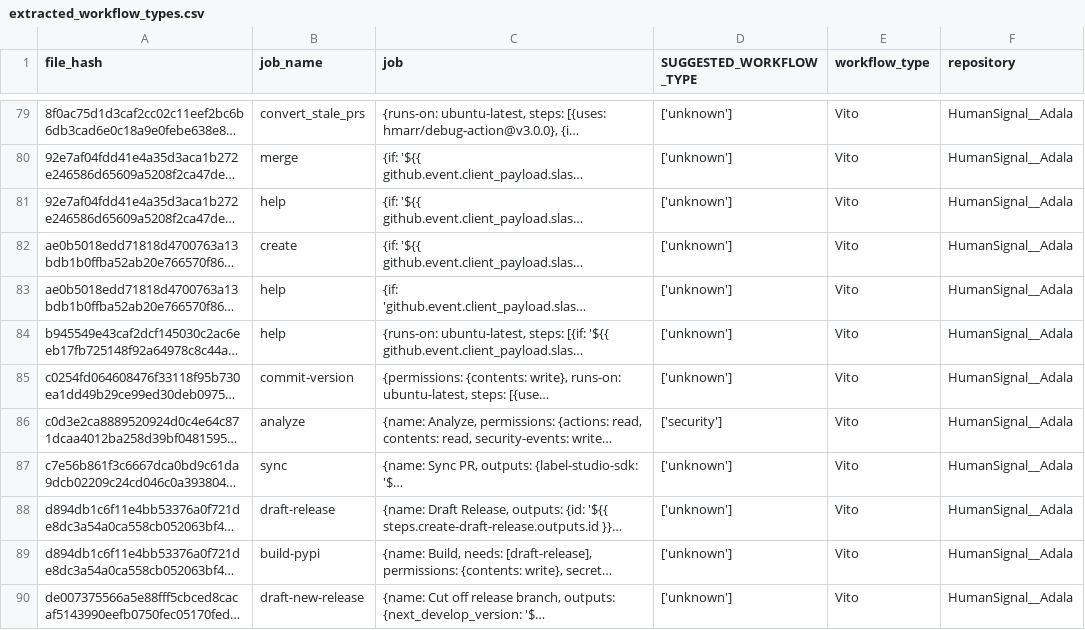
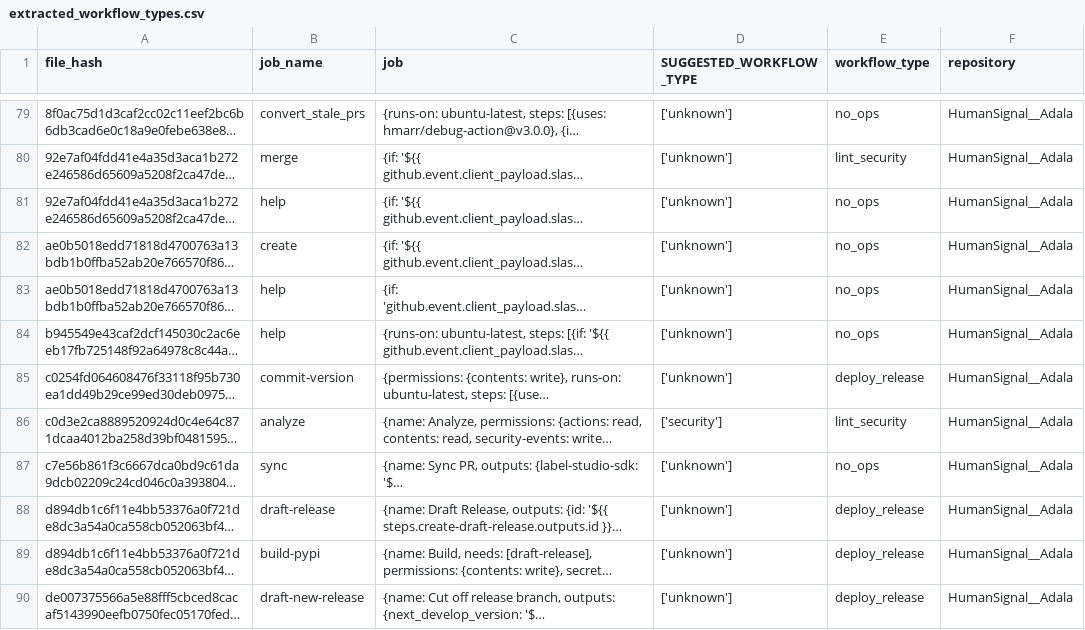
Before and after one commit to GiuSeppE898/SE4AI-base, a CSV file: gigawork/extracted_workflow_types.csv, drawn as a sheet; only a part is shown, gaps mark what is left out; long unchanged cells end in …; the diff covers the shown part only; the diff names each change by its address in the sheet, - before the commit and + after, or states it on an @@ line.

```diff
--- a/gigawork/extracted_workflow_types.csv
+++ b/gigawork/extracted_workflow_types.csv
-E79 (workflow_type): Vito
+E79 (workflow_type): no_ops
-E80 (workflow_type): Vito
+E80 (workflow_type): lint_security
-E81:E84 (workflow_type): Vito
+E81:E84 (workflow_type): no_ops
-E85 (workflow_type): Vito
+E85 (workflow_type): deploy_release
-E86 (workflow_type): Vito
+E86 (workflow_type): lint_security
-E87 (workflow_type): Vito
+E87 (workflow_type): no_ops
-E88:E90 (workflow_type): Vito
+E88:E90 (workflow_type): deploy_release
```
Also changed, not shown: 37 edited cells elsewhere in this file, 1 other file.
